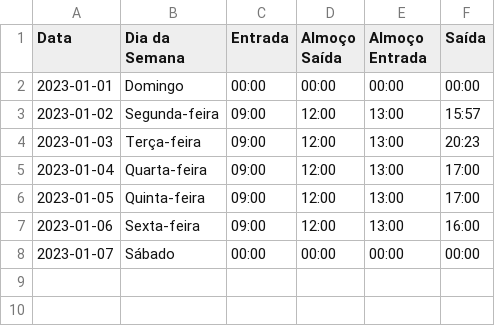
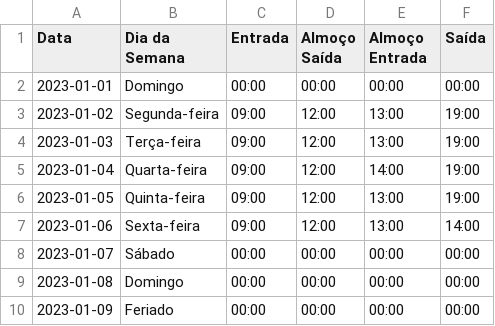
Before and after one commit to raunick/adm_ponto, a CSV file: data.csv, drawn as a sheet.

```diff
--- a/data.csv
+++ b/data.csv
@@ -2,7 +2,9 @@ Data,Dia da Semana,Entrada,Almoço Saída,Almoço Entrada,Saída
 2023-01-01,Domingo,00:00,00:00,00:00,00:00
-2023-01-02,Segunda-feira,09:00,12:00,13:00,15:57
-2023-01-03,Terça-feira,09:00,12:00,13:00,20:23
-2023-01-04,Quarta-feira,09:00,12:00,13:00,17:00
-2023-01-05,Quinta-feira,09:00,12:00,13:00,17:00
-2023-01-06,Sexta-feira,09:00,12:00,13:00,16:00
+2023-01-02,Segunda-feira,09:00,12:00,13:00,19:00
+2023-01-03,Terça-feira,09:00,12:00,13:00,19:00
+2023-01-04,Quarta-feira,09:00,12:00,14:00,19:00
+2023-01-05,Quinta-feira,09:00,12:00,13:00,19:00
+2023-01-06,Sexta-feira,09:00,12:00,13:00,14:00
 2023-01-07,Sábado,00:00,00:00,00:00,00:00
+2023-01-08,Domingo,00:00,00:00,00:00,00:00
+2023-01-09,Feriado,00:00,00:00,00:00,00:00
```
Also changed, not shown: 2 other files.
